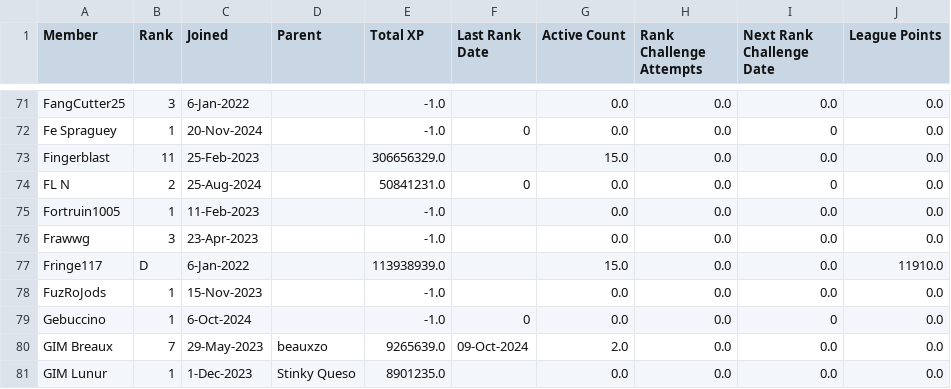
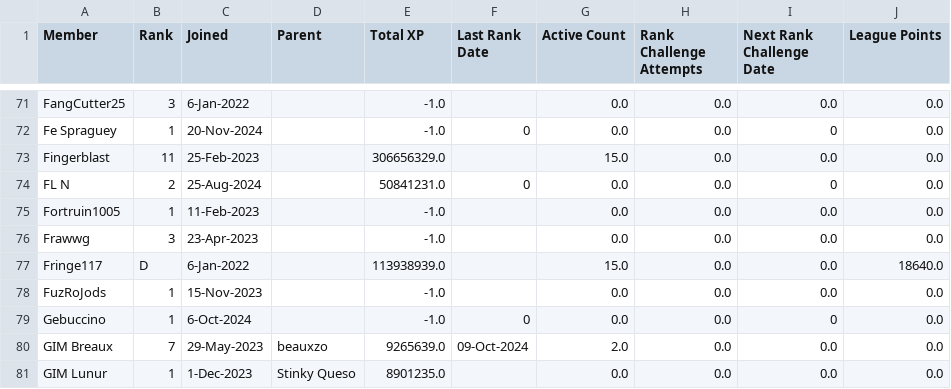
Before and after one commit to awallien/the_docks_clan_handler, a CSV file: clan_db/cache_db.csv, drawn as a sheet; only a part is shown, gaps mark what is left out; the diff covers the shown part only.

```diff
--- a/clan_db/cache_db.csv
+++ b/clan_db/cache_db.csv
@@ -76,3 +76,3 @@ Fortruin1005,1,11-Feb-2023,,-1.0,,0.0,0.0,0.0,0.0
 Frawwg,3,23-Apr-2023,,-1.0,,0.0,0.0,0.0,0.0
-Fringe117,D,6-Jan-2022,,113938939.0,,15.0,0.0,0.0,11910.0
+Fringe117,D,6-Jan-2022,,113938939.0,,15.0,0.0,0.0,18640.0
 FuzRoJods,1,15-Nov-2023,,-1.0,,0.0,0.0,0.0,0.0
```
Also changed, not shown: 34 edited cells elsewhere in this file.
